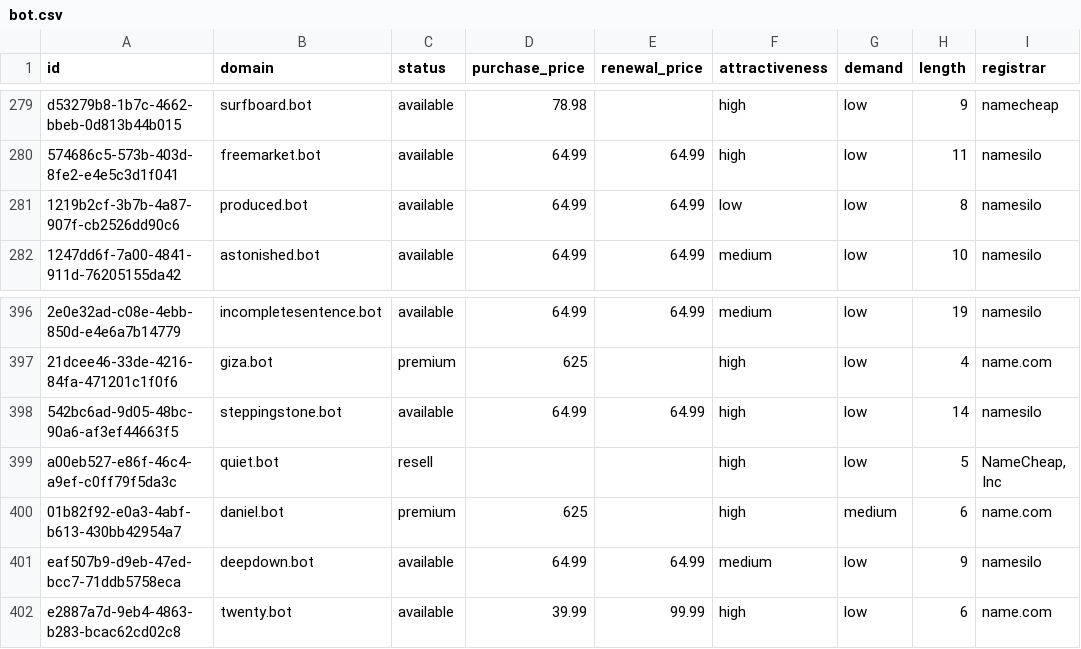
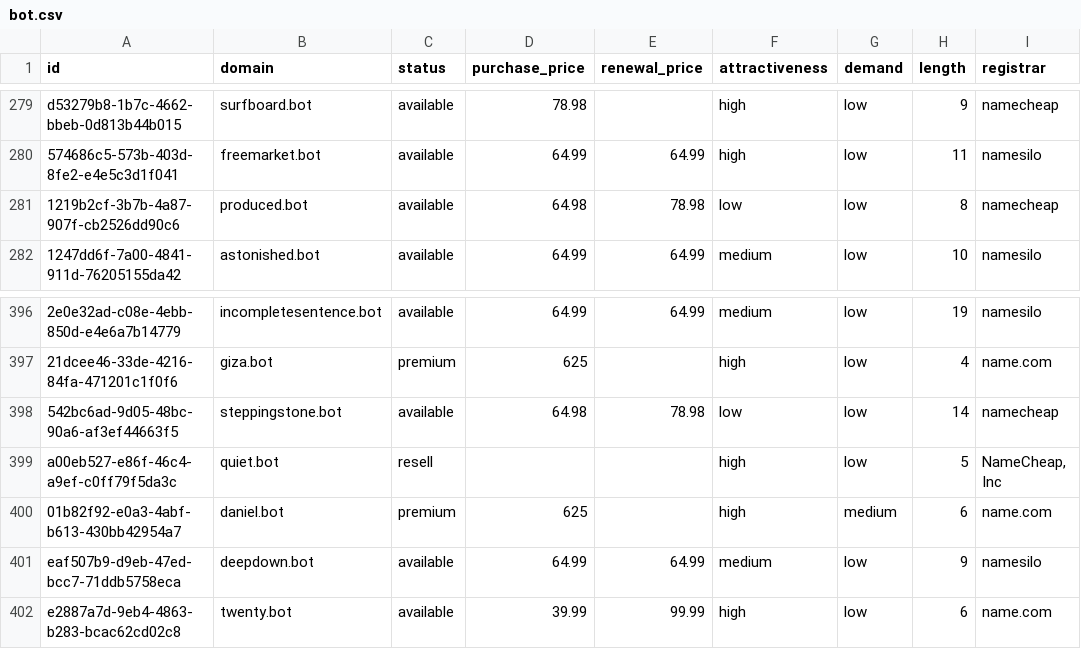
Before and after one commit to UniqueDomains/bot-oneword-domains, a CSV file: bot.csv, drawn as a sheet; only a part is shown, gaps mark what is left out; the diff names each change by its address in the sheet, - before the commit and + after, or states it on an @@ line.

Commit message:
Domains update

```diff
--- a/bot.csv
+++ b/bot.csv
-D281 (purchase_price): 64.99
+D281 (purchase_price): 64.98
-E281 (renewal_price): 64.99
+E281 (renewal_price): 78.98
-I281 (registrar): namesilo
+I281 (registrar): namecheap
-D398 (purchase_price): 64.99
+D398 (purchase_price): 64.98
-E398 (renewal_price): 64.99
+E398 (renewal_price): 78.98
-F398 (attractiveness): high
+F398 (attractiveness): low
-I398 (registrar): namesilo
+I398 (registrar): namecheap
```
Also changed, not shown: 4 other files.
